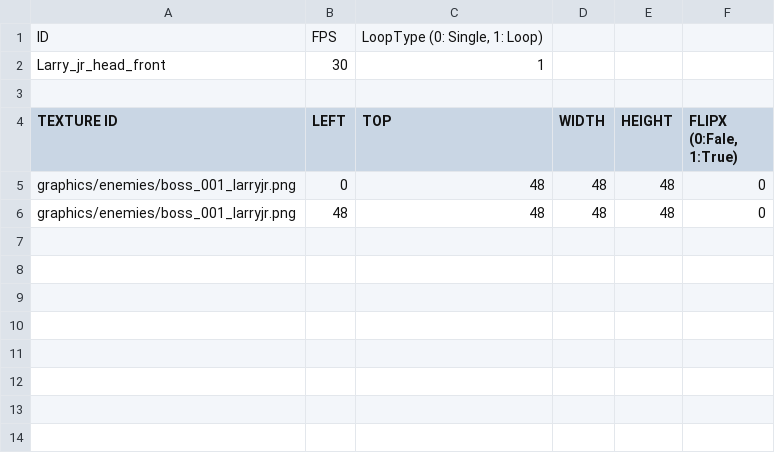
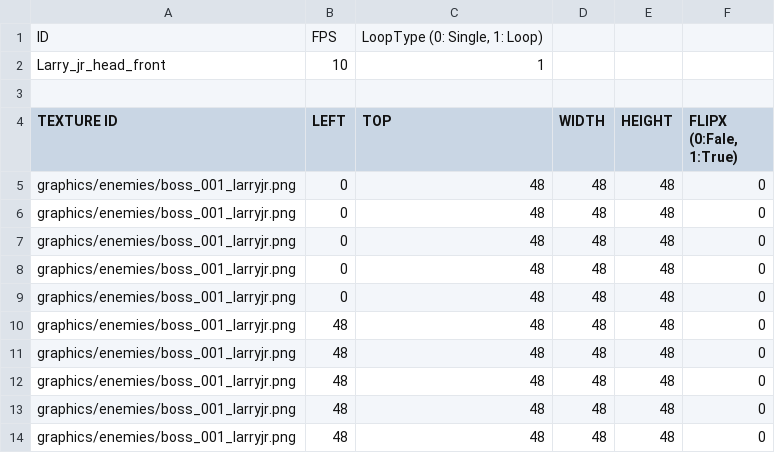
Before and after one commit to jeonglee22/sfml-issac, a CSV file: sfml-project-bin/animations/boss_larry_jr_head_front.csv, drawn as a sheet.

Commit message:
create boss larryjr

```diff
--- a/sfml-project-bin/animations/boss_larry_jr_head_front.csv
+++ b/sfml-project-bin/animations/boss_larry_jr_head_front.csv
@@ -1,3 +1,3 @@
 ID,FPS,"LoopType (0: Single, 1: Loop)		",,,
-Larry_jr_head_front,30,"1	",,,
+Larry_jr_head_front,10,"1	",,,
 "				",,,,,
@@ -5,2 +5,10 @@ TEXTURE ID,LEFT,TOP,WIDTH,HEIGHT,"FLIPX (0:Fale, 1:True)"
 graphics/enemies/boss_001_larryjr.png,0,48,48,48,0
+graphics/enemies/boss_001_larryjr.png,0,48,48,48,0
+graphics/enemies/boss_001_larryjr.png,0,48,48,48,0
+graphics/enemies/boss_001_larryjr.png,0,48,48,48,0
+graphics/enemies/boss_001_larryjr.png,0,48,48,48,0
+graphics/enemies/boss_001_larryjr.png,48,48,48,48,0
+graphics/enemies/boss_001_larryjr.png,48,48,48,48,0
+graphics/enemies/boss_001_larryjr.png,48,48,48,48,0
+graphics/enemies/boss_001_larryjr.png,48,48,48,48,0
 graphics/enemies/boss_001_larryjr.png,48,48,48,48,0
```
Also changed, not shown: sfml-project-bin/animations/boss_larry_jr_head_rare.csv, sfml-project-bin/graphics/enemies/ground.csv, 17 other files.
